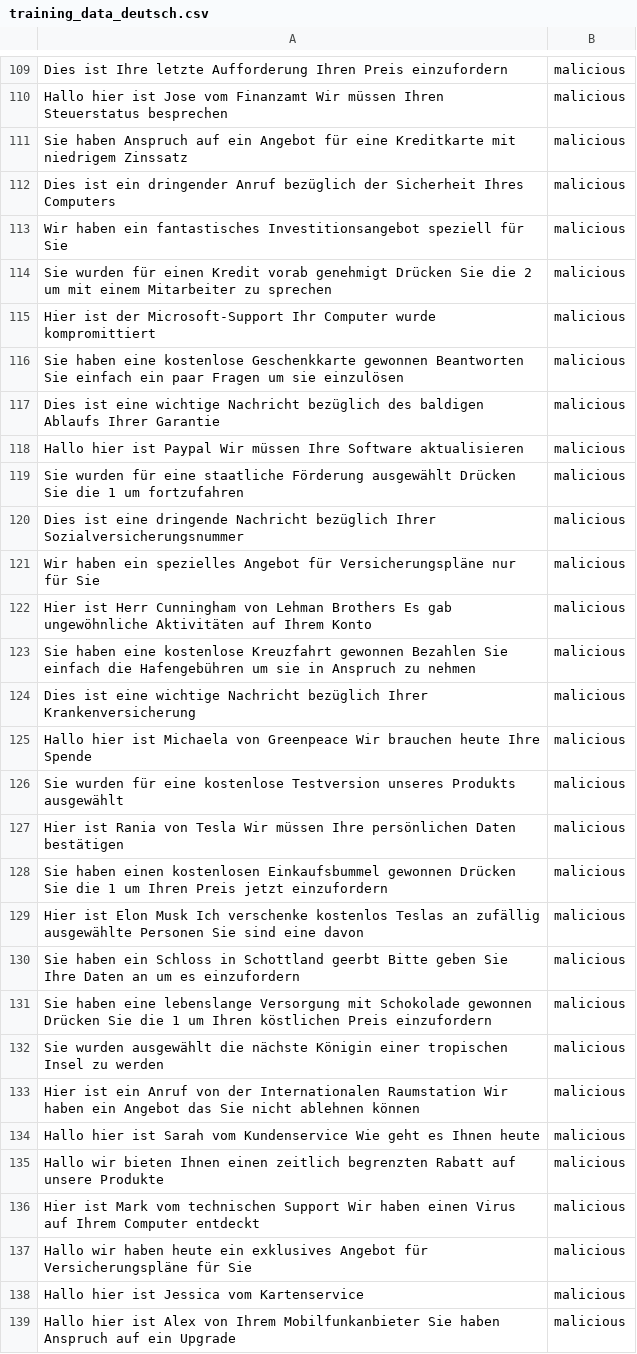
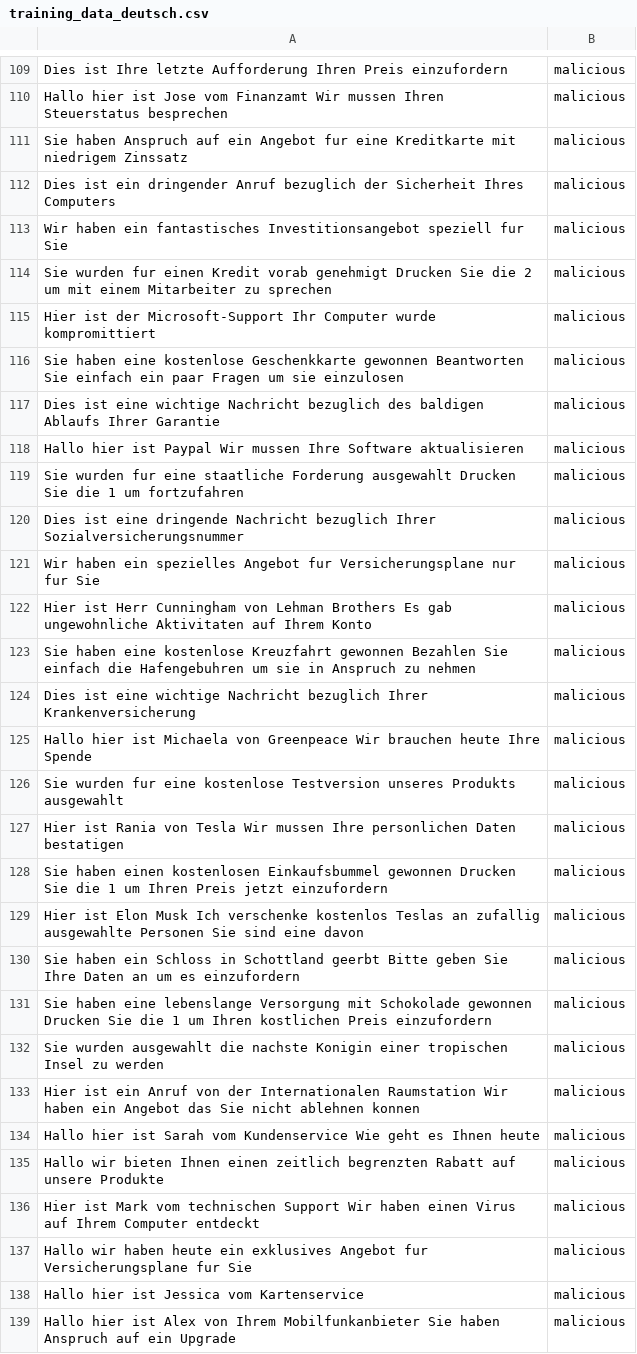
Before and after one commit to Arvuud/NeurAInc, a CSV file: App/data/training_data_deutsch.csv, drawn as a sheet; only a part is shown, gaps mark what is left out; the diff covers the shown part only; the diff names each change by its address in the sheet, - before the commit and + after, or states it on an @@ line.

```diff
--- a/App/data/training_data_deutsch.csv
+++ b/App/data/training_data_deutsch.csv
-A110: …Finanzamt Wir müssen Ihren Steuerstatus…
+A110: …Finanzamt Wir mussen Ihren Steuerstatus…
-A111: …ein Angebot für eine Kreditkarte…
+A111: …ein Angebot fur eine Kreditkarte…
-A112: …dringender Anruf bezüglich der Sicherheit…
+A112: …dringender Anruf bezuglich der Sicherheit…
-A113: …Investitionsangebot speziell für Sie
+A113: …Investitionsangebot speziell fur Sie
-A114: Sie wurden für einen Kredit vorab genehmigt Drücken Sie die…
+A114: Sie wurden fur einen Kredit vorab genehmigt Drucken Sie die…
-A116: …um sie einzulösen
+A116: …um sie einzulosen
-A117: …wichtige Nachricht bezüglich des baldigen…
+A117: …wichtige Nachricht bezuglich des baldigen…
-A118: …Paypal Wir müssen Ihre Software…
+A118: …Paypal Wir mussen Ihre Software…
-A119: Sie wurden für eine staatliche Förderung ausgewählt Drücken Sie die…
+A119: Sie wurden fur eine staatliche Forderung ausgewahlt Drucken Sie die…
-A120: …dringende Nachricht bezüglich Ihrer Sozialversicherungsnummer
+A120: …dringende Nachricht bezuglich Ihrer Sozialversicherungsnummer
-A121: …spezielles Angebot für Versicherungspläne nur für Sie
+A121: …spezielles Angebot fur Versicherungsplane nur fur Sie
-A122: …Es gab ungewöhnliche Aktivitäten auf Ihrem…
+A122: …Es gab ungewohnliche Aktivitaten auf Ihrem…
-A123: …einfach die Hafengebühren um sie…
+A123: …einfach die Hafengebuhren um sie…
-A124: …wichtige Nachricht bezüglich Ihrer Krankenversicherung
+A124: …wichtige Nachricht bezuglich Ihrer Krankenversicherung
-A126: Sie wurden für eine kostenlose Testversion unseres Produkts ausgewählt
+A126: Sie wurden fur eine kostenlose Testversion unseres Produkts ausgewahlt
-A127: …Tesla Wir müssen Ihre persönlichen Daten bestätigen
+A127: …Tesla Wir mussen Ihre personlichen Daten bestatigen
-A128: …Einkaufsbummel gewonnen Drücken Sie die…
+A128: …Einkaufsbummel gewonnen Drucken Sie die…
-A129: …Teslas an zufällig ausgewählte Personen Sie…
+A129: …Teslas an zufallig ausgewahlte Personen Sie…
-A131: …Schokolade gewonnen Drücken Sie die 1 um Ihren köstlichen Preis einzufordern
+A131: …Schokolade gewonnen Drucken Sie die 1 um Ihren kostlichen Preis einzufordern
-A132: Sie wurden ausgewählt die nächste Königin einer tropischen…
+A132: Sie wurden ausgewahlt die nachste Konigin einer tropischen…
-A133: …nicht ablehnen können
+A133: …nicht ablehnen konnen
-A137: …exklusives Angebot für Versicherungspläne für Sie
+A137: …exklusives Angebot fur Versicherungsplane fur Sie
```
Also changed, not shown: 104 edited cells elsewhere in this file.
